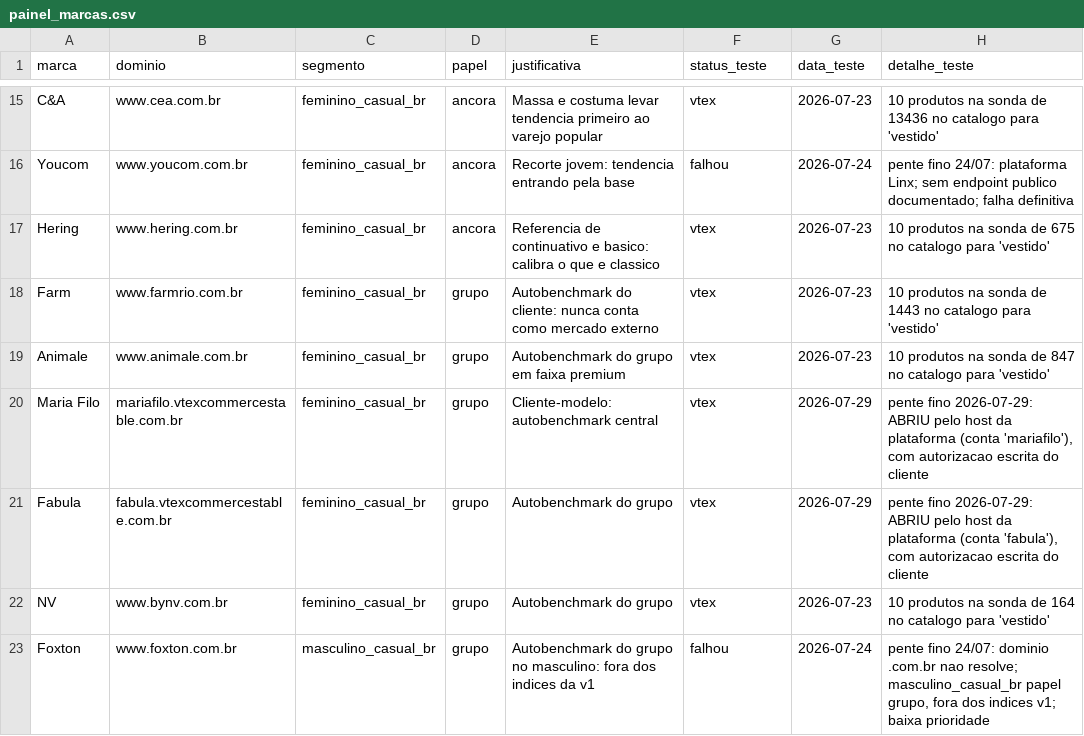
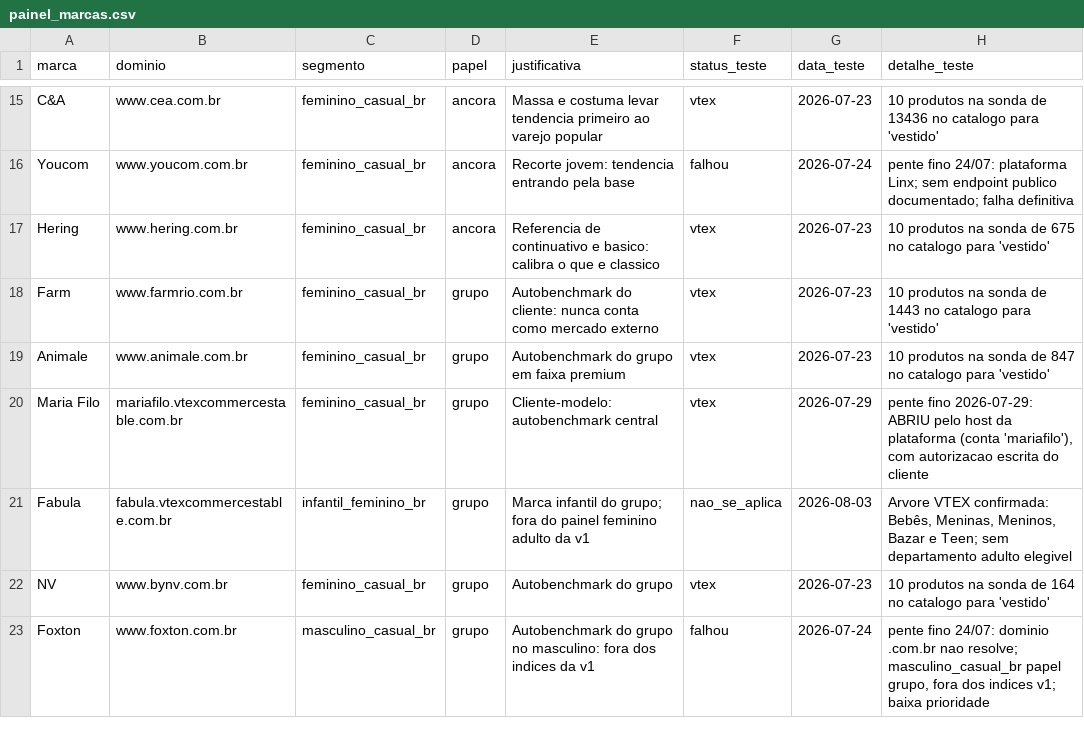
Before and after one commit to JogzDev/canario, a CSV file: anexos/painel_marcas.csv, drawn as a sheet; only a part is shown, gaps mark what is left out.

```diff
--- a/anexos/painel_marcas.csv
+++ b/anexos/painel_marcas.csv
@@ -20,3 +20,3 @@ Animale,www.animale.com.br,feminino_casual_br,grupo,Autobenchmark do grupo em fa
 Maria Filo,mariafilo.vtexcommercestable.com.br,feminino_casual_br,grupo,Cliente-modelo: autobenchmark central,vtex,2026-07-29,"pente fino 2026-07-29: ABRIU pelo host da plataforma (conta 'mariafilo'), com autorizacao escrita do cliente"
-Fabula,fabula.vtexcommercestable.com.br,feminino_casual_br,grupo,Autobenchmark do grupo,vtex,2026-07-29,"pente fino 2026-07-29: ABRIU pelo host da plataforma (conta 'fabula'), com autorizacao escrita do cliente"
+Fabula,fabula.vtexcommercestable.com.br,infantil_feminino_br,grupo,Marca infantil do grupo; fora do painel feminino adulto da v1,nao_se_aplica,2026-08-03,"Arvore VTEX confirmada: Bebês, Meninas, Meninos, Bazar e Teen; sem departamento adulto elegivel"
 NV,www.bynv.com.br,feminino_casual_br,grupo,Autobenchmark do grupo,vtex,2026-07-23,10 produtos na sonda de 164 no catalogo para 'vestido'
```
Also changed, not shown: 7 other files.
